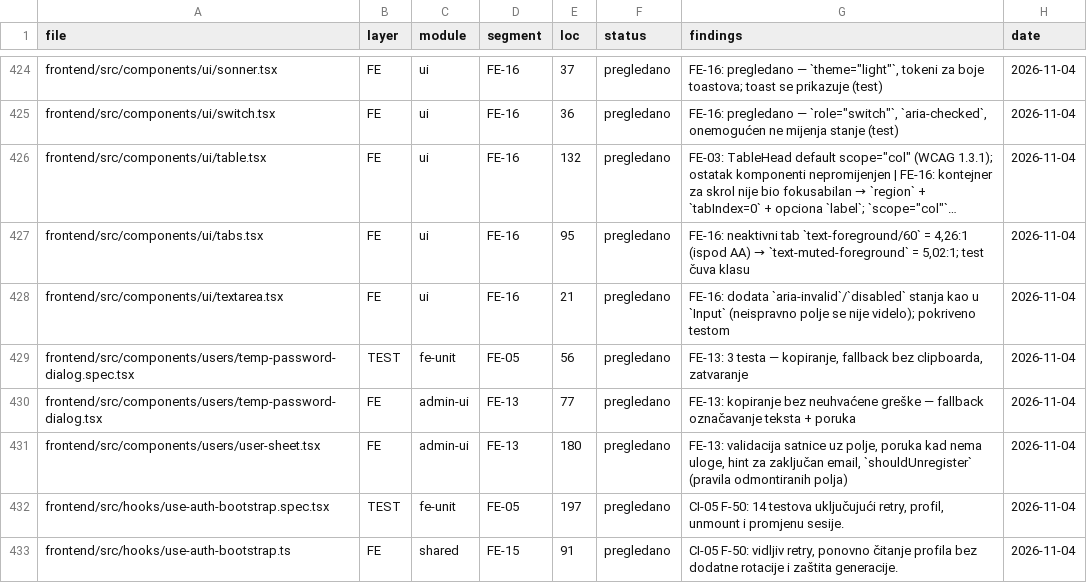
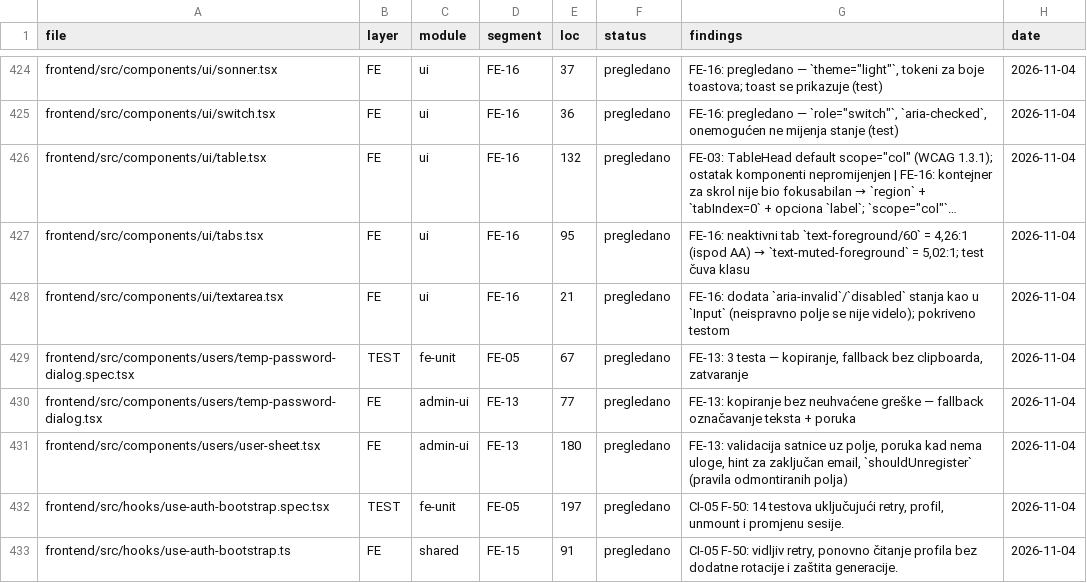
Before and after one commit to mudzy992/gradix, a CSV file: AUDIT/COVERAGE_MATRIX.csv, drawn as a sheet; only a part is shown, gaps mark what is left out; long unchanged cells end in …; the diff covers the shown part only.

```diff
--- a/AUDIT/COVERAGE_MATRIX.csv
+++ b/AUDIT/COVERAGE_MATRIX.csv
@@ -428,3 +428,3 @@ frontend/src/components/ui/tabs.tsx,FE,ui,FE-16,95,pregledano,"FE-16: neaktivni
 frontend/src/components/ui/textarea.tsx,FE,ui,FE-16,21,pregledano,FE-16: dodata `aria-invalid`/`disabled` stanja kao u `Input` (neispravno polje se nije videlo); pokriveno testom,2026-11-04
-frontend/src/components/users/temp-password-dialog.spec.tsx,TEST,fe-unit,FE-05,56,pregledano,"FE-13: 3 testa — kopiranje, fallback bez clipboarda, zatvaranje",2026-11-04
+frontend/src/components/users/temp-password-dialog.spec.tsx,TEST,fe-unit,FE-05,67,pregledano,"FE-13: 3 testa — kopiranje, fallback bez clipboarda, zatvaranje",2026-11-04
 frontend/src/components/users/temp-password-dialog.tsx,FE,admin-ui,FE-13,77,pregledano,FE-13: kopiranje bez neuhvaćene greške — fallback označavanje teksta + poruka,2026-11-04
```
Also changed, not shown: 3 added rows and 8 edited cells elsewhere in this file, 16 other files.
